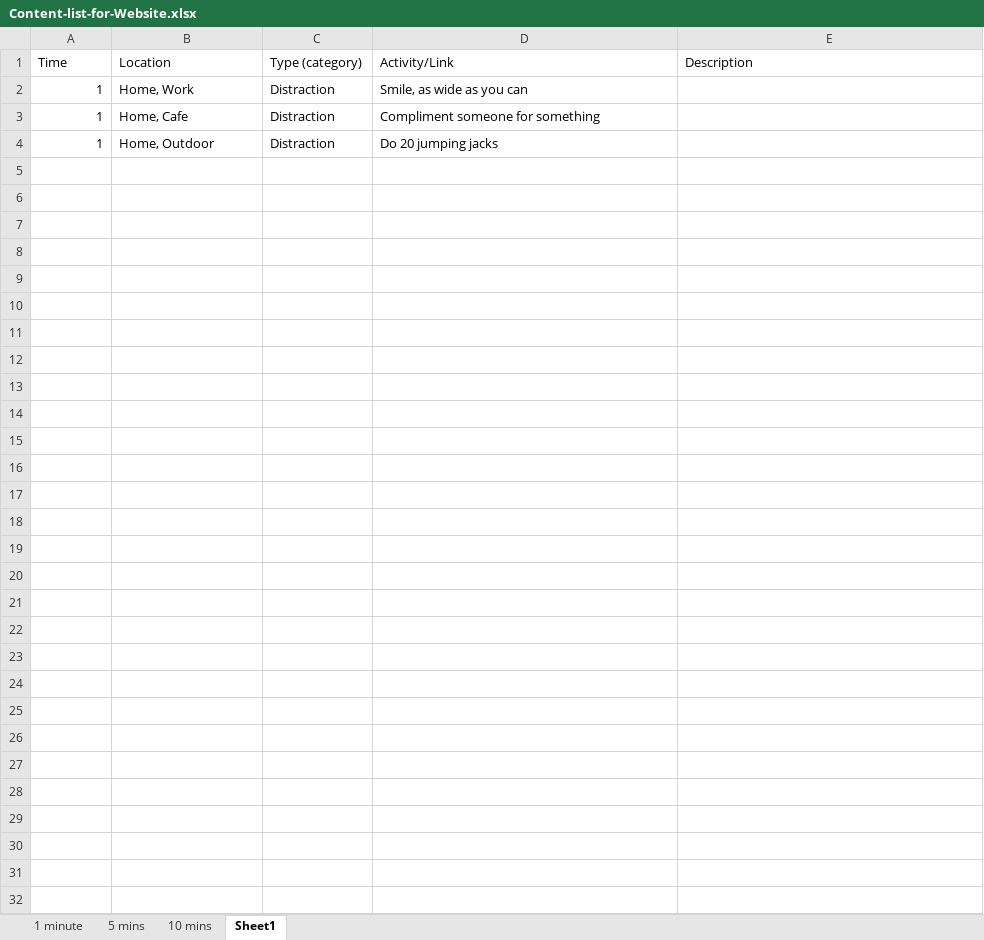
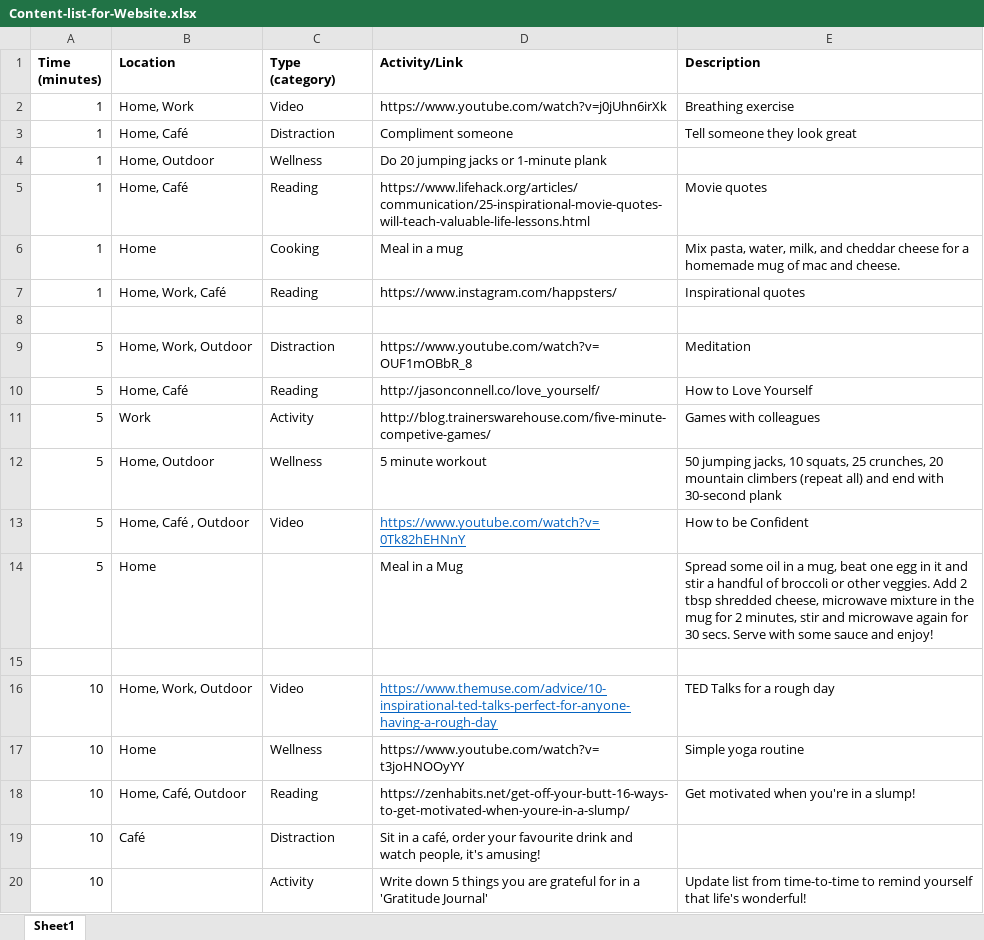
Before and after one commit to shefcodefirstgirls/2018-html-team-f-project, an Excel workbook: Media/Content-list-for-Website.xlsx, sheet Sheet1, drawn as a sheet; values as stored, in another font and other column widths than the file's, no borders; the diff names each change by its address in the sheet, - before the commit and + after, or states it on an @@ line.

Commit message:
Updated content List

```diff
--- a/Media/Content-list-for-Website.xlsx (sheet Sheet1)
+++ b/Media/Content-list-for-Website.xlsx (sheet Sheet1)
-sheet tab: 1 minute
-sheet tab: 5 mins
-sheet tab: 10 mins
-A1: Time
+A1: Time (minutes)
-A1:E1 bold: off
+A1:E1 bold: on
-C2 (Type (category)): Distraction
+C2 (Type (category)): Video
-D2 (Activity/Link): Smile, as wide as you can
+D2 (Activity/Link): https://www.youtube.com/watch?v=j0jUhn6irXk
-E2 (Description): (empty)
+E2 (Description): Breathing exercise
-B3 (Location): Home, Cafe
+B3 (Location): Home, Café
-D3 (Activity/Link): Compliment someone for something
+D3 (Activity/Link): Compliment someone
-E3 (Description): (empty)
+E3 (Description): Tell someone they look great
-C4 (Type (category)): Distraction
+C4 (Type (category)): Wellness
-D4 (Activity/Link): Do 20 jumping jacks
+D4 (Activity/Link): Do 20 jumping jacks or 1-minute plank
+row 5: 1 | Home, Café | Reading | https://www.lifehack.org/articles/communication/25-inspirational-movie-quotes-will-teach-valuable-life-lessons.html | Movie quotes
+row 6: 1 | Home | Cooking | Meal in a mug | Mix pasta, water, milk, and cheddar cheese for a homemade mug of mac and cheese.
+row 7: 1 | Home, Work, Café | Reading | https://www.instagram.com/happsters/ | Inspirational quotes
+row 8: (empty)
+row 9: 5 | Home, Work, Outdoor | Distraction | https://www.youtube.com/watch?v=OUF1mOBbR_8 | Meditation
+row 10: 5 | Home, Café | Reading | http://jasonconnell.co/love_yourself/ | How to Love Yourself
+row 11: 5 | Work | Activity | http://blog.trainerswarehouse.com/five-minute-competive-games/ | Games with colleagues
+row 12: 5 | Home, Outdoor | Wellness | 5 minute workout | 50 jumping jacks, 10 squats, 25 crunches, 20 mountain climbers (repeat all) and end with 30-second plank
+row 13: 5 | Home, Café , Outdoor | Video | https://www.youtube.com/watch?v=0Tk82hEHNnY | How to be Confident
+row 14: 5 | Home |  | Meal in a Mug | Spread some oil in a mug, beat one egg in it and stir a handful of broccoli or other veggies. Add 2 tbsp shredded cheese, microwave mixture in the mug for 2 minutes, stir and microwave again for 30 secs. Serve with some sauce and enjoy!
+row 15: (empty)
+row 16: 10 | Home, Work, Outdoor | Video | https://www.themuse.com/advice/10-inspirational-ted-talks-perfect-for-anyone-having-a-rough-day | TED Talks for a rough day
+row 17: 10 | Home | Wellness | https://www.youtube.com/watch?v=t3joHNOOyYY | Simple yoga routine
+row 18: 10 | Home, Café, Outdoor | Reading | https://zenhabits.net/get-off-your-butt-16-ways-to-get-motivated-when-youre-in-a-slump/ | Get motivated when you're in a slump!
+row 19: 10 | Café | Distraction | Sit in a café, order your favourite drink and watch people, it's amusing!
+row 20: 10 |  | Activity | Write down 5 things you are grateful for in a 'Gratitude Journal' | Update list from time-to-time to remind yourself that life's wonderful!
```
